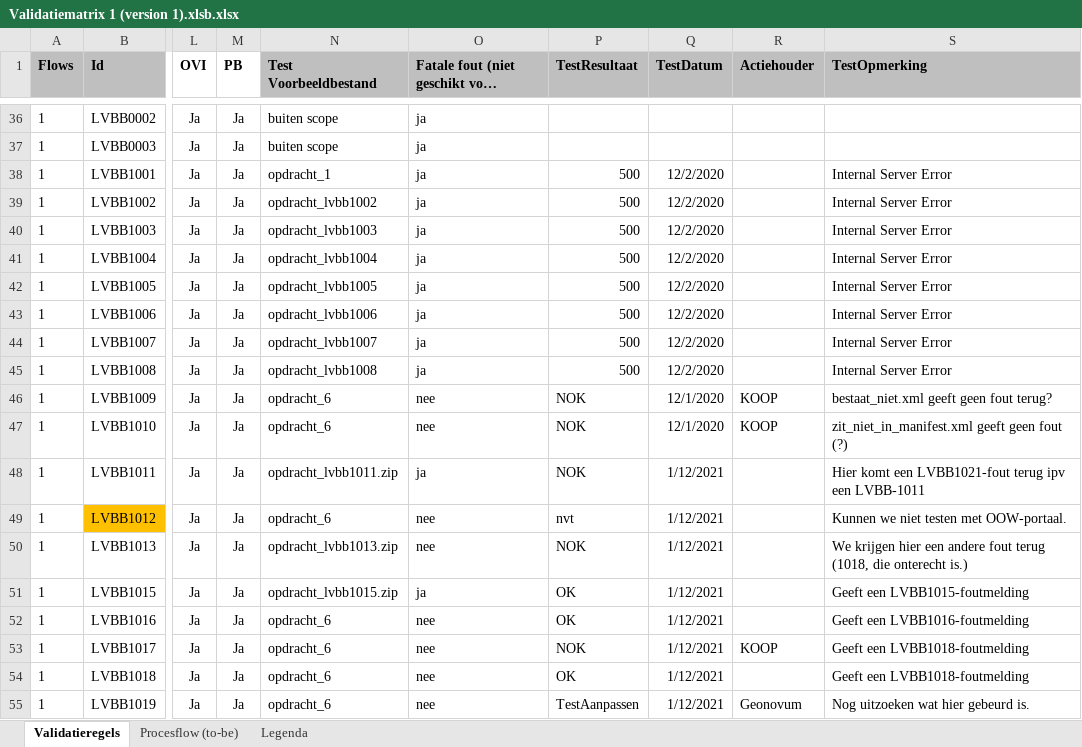
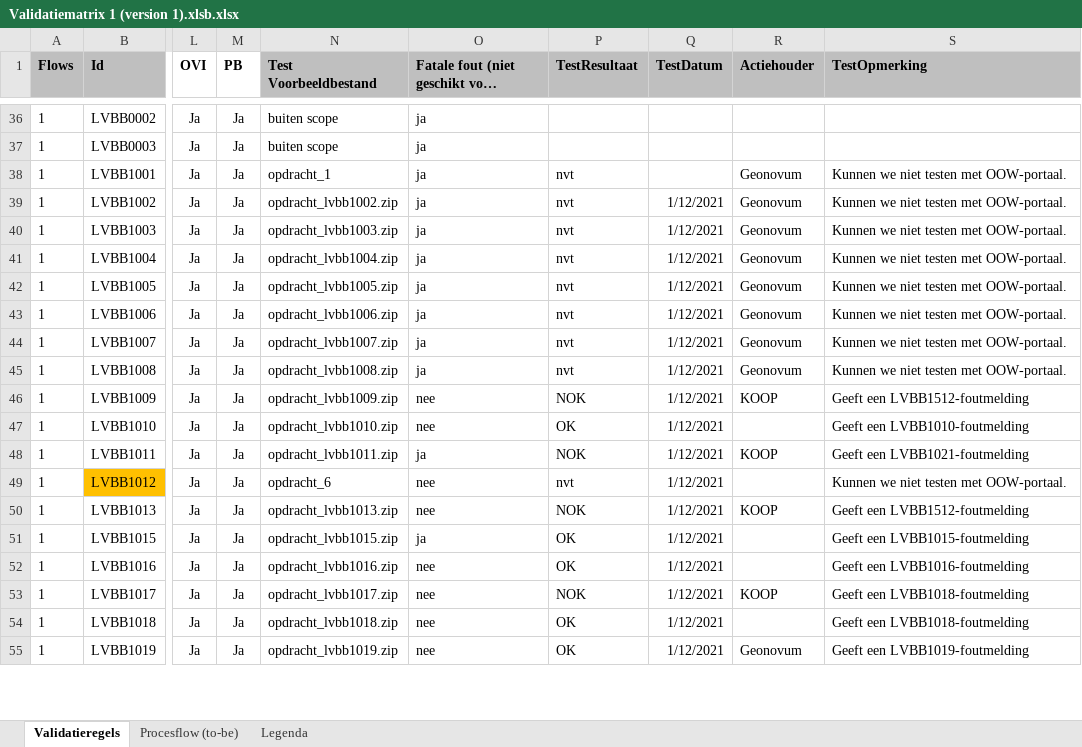
Before and after one commit to Geonovum/xml_validatietestcontent, an Excel workbook: 1.0.4-rc/Validatiematrix 1 (version 1).xlsb.xlsx, sheet Validatieregels, drawn as a sheet; only a part is shown, gaps mark what is left out; long unchanged cells end in …; values as stored, in another font and other column widths than the file's, no borders; conditional formats not drawn; the diff covers the shown part only; the diff names each change by its address in the sheet, - before the commit and + after, or states it on an @@ line.

Commit message:
Excel bijgewerkt n.a.v. uitgevoerde tests.

```diff
--- a/1.0.4-rc/Validatiematrix 1 (version 1).xlsb.xlsx (sheet Validatieregels)
+++ b/1.0.4-rc/Validatiematrix 1 (version 1).xlsb.xlsx (sheet Validatieregels)
-P38:P45 (TestResultaat): 500
+P38:P45 (TestResultaat): nvt
-Q38 (TestDatum): 12/2/2020
+Q38 (TestDatum): (empty)
-R38:R45 (Actiehouder): (empty)
+R38:R45 (Actiehouder): Geonovum
-S38:S45 (TestOpmerking): Internal Server Error
+S38:S45 (TestOpmerking): Kunnen we niet testen met OOW-portaal.
-N39 (Test Voorbeeldbestand): opdracht_lvbb1002
+N39 (Test Voorbeeldbestand): opdracht_lvbb1002.zip
-Q39:Q45 (TestDatum): 12/2/2020
+Q39:Q45 (TestDatum): 1/12/2021
-N40 (Test Voorbeeldbestand): opdracht_lvbb1003
+N40 (Test Voorbeeldbestand): opdracht_lvbb1003.zip
-N41 (Test Voorbeeldbestand): opdracht_lvbb1004
+N41 (Test Voorbeeldbestand): opdracht_lvbb1004.zip
-N42 (Test Voorbeeldbestand): opdracht_lvbb1005
+N42 (Test Voorbeeldbestand): opdracht_lvbb1005.zip
-N43 (Test Voorbeeldbestand): opdracht_lvbb1006
+N43 (Test Voorbeeldbestand): opdracht_lvbb1006.zip
-N44 (Test Voorbeeldbestand): opdracht_lvbb1007
+N44 (Test Voorbeeldbestand): opdracht_lvbb1007.zip
-N45 (Test Voorbeeldbestand): opdracht_lvbb1008
+N45 (Test Voorbeeldbestand): opdracht_lvbb1008.zip
-N46 (Test Voorbeeldbestand): opdracht_6
+N46 (Test Voorbeeldbestand): opdracht_lvbb1009.zip
-Q46:Q47 (TestDatum): 12/1/2020
+Q46:Q47 (TestDatum): 1/12/2021
-S46 (TestOpmerking): bestaat_niet.xml geeft geen fout terug?
+S46 (TestOpmerking): Geeft een LVBB1512-foutmelding
-N47 (Test Voorbeeldbestand): opdracht_6
+N47 (Test Voorbeeldbestand): opdracht_lvbb1010.zip
-P47 (TestResultaat): NOK
+P47 (TestResultaat): OK
-R47 (Actiehouder): KOOP
+R47 (Actiehouder): (empty)
-S47 (TestOpmerking): zit_niet_in_manifest.xml geeft geen fout (?)
+S47 (TestOpmerking): Geeft een LVBB1010-foutmelding
-R48 (Actiehouder): (empty)
+R48 (Actiehouder): KOOP
-S48 (TestOpmerking): Hier komt een LVBB1021-fout terug ipv een LVBB-1011
+S48 (TestOpmerking): Geeft een LVBB1021-foutmelding
-R50 (Actiehouder): (empty)
+R50 (Actiehouder): KOOP
-S50 (TestOpmerking): We krijgen hier een andere fout terug (1018, die onterecht is.)
+S50 (TestOpmerking): Geeft een LVBB1512-foutmelding
-N52 (Test Voorbeeldbestand): opdracht_6
+N52 (Test Voorbeeldbestand): opdracht_lvbb1016.zip
-N53 (Test Voorbeeldbestand): opdracht_6
+N53 (Test Voorbeeldbestand): opdracht_lvbb1017.zip
-N54 (Test Voorbeeldbestand): opdracht_6
+N54 (Test Voorbeeldbestand): opdracht_lvbb1018.zip
-N55 (Test Voorbeeldbestand): opdracht_6
+N55 (Test Voorbeeldbestand): opdracht_lvbb1019.zip
-P55 (TestResultaat): TestAanpassen
+P55 (TestResultaat): OK
-S55 (TestOpmerking): Nog uitzoeken wat hier gebeurd is.
+S55 (TestOpmerking): Geeft een LVBB1019-foutmelding
```
Also changed, not shown: 157 edited cells and cell formats elsewhere in this sheet.
